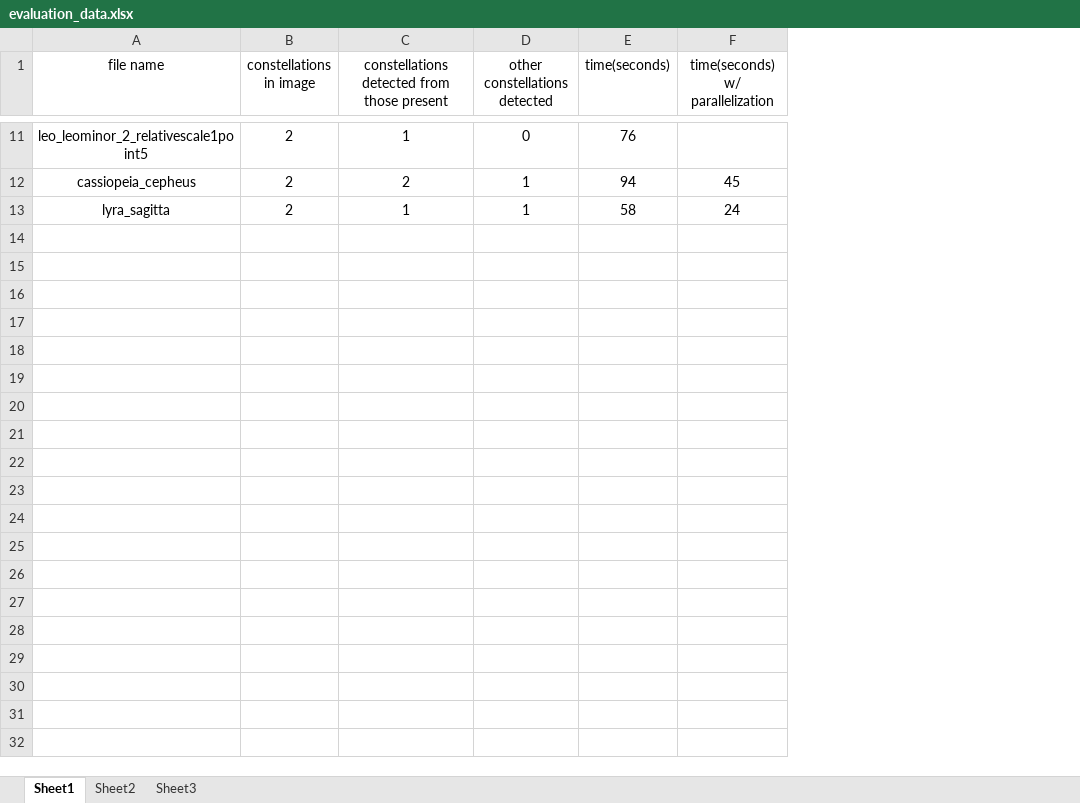
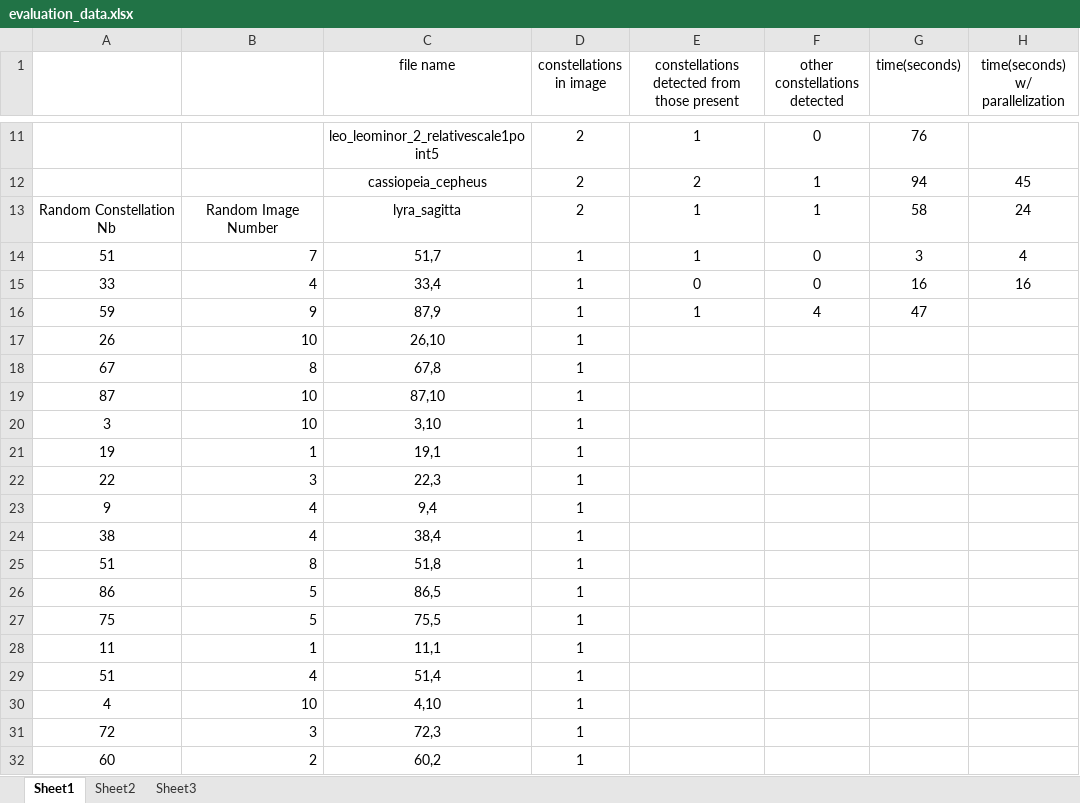
Before and after one commit to spaniolhoratiu/diploma_thesis, an Excel workbook: thesis_data/evaluation_data/evaluation_data.xlsx, sheet Sheet1, drawn as a sheet; only a part is shown, gaps mark what is left out; values as stored, in another font and other column widths than the file's, no borders; the diff covers the shown part only; the diff names each change by its address in the sheet, - before the commit and + after, or states it on an @@ line.

Commit message:
More evaluation.

```diff
--- a/thesis_data/evaluation_data/evaluation_data.xlsx (sheet Sheet1)
+++ b/thesis_data/evaluation_data/evaluation_data.xlsx (sheet Sheet1)
+column A, row 13: Random Constellation Nb
+column B, row 13: Random Image Number
+row 14: 51 | 7 | 51,7 | 1 | 1 | 0 | 3 | 4
+row 15: 33 | 4 | 33,4 | 1 | 0 | 0 | 16 | 16
+row 16: 59 | 9 | 87,9 | 1 | 1 | 4 | 47
+row 17: 26 | 10 | 26,10 | 1
+row 18: 67 | 8 | 67,8 | 1
+row 19: 87 | 10 | 87,10 | 1
+row 20: 3 | 10 | 3,10 | 1
+row 21: 19 | 1 | 19,1 | 1
+row 22: 22 | 3 | 22,3 | 1
+row 23: 9 | 4 | 9,4 | 1
+row 24: 38 | 4 | 38,4 | 1
+row 25: 51 | 8 | 51,8 | 1
+row 26: 86 | 5 | 86,5 | 1
+row 27: 75 | 5 | 75,5 | 1
+row 28: 11 | 1 | 11,1 | 1
+row 29: 51 | 4 | 51,4 | 1
+row 30: 4 | 10 | 4,10 | 1
+row 31: 72 | 3 | 72,3 | 1
+row 32: 60 | 2 | 60,2 | 1
```
Also changed, not shown: 70 added rows elsewhere in this sheet, thesis_data/evaluation_data/parameters_data.xlsx, 8 other files.
